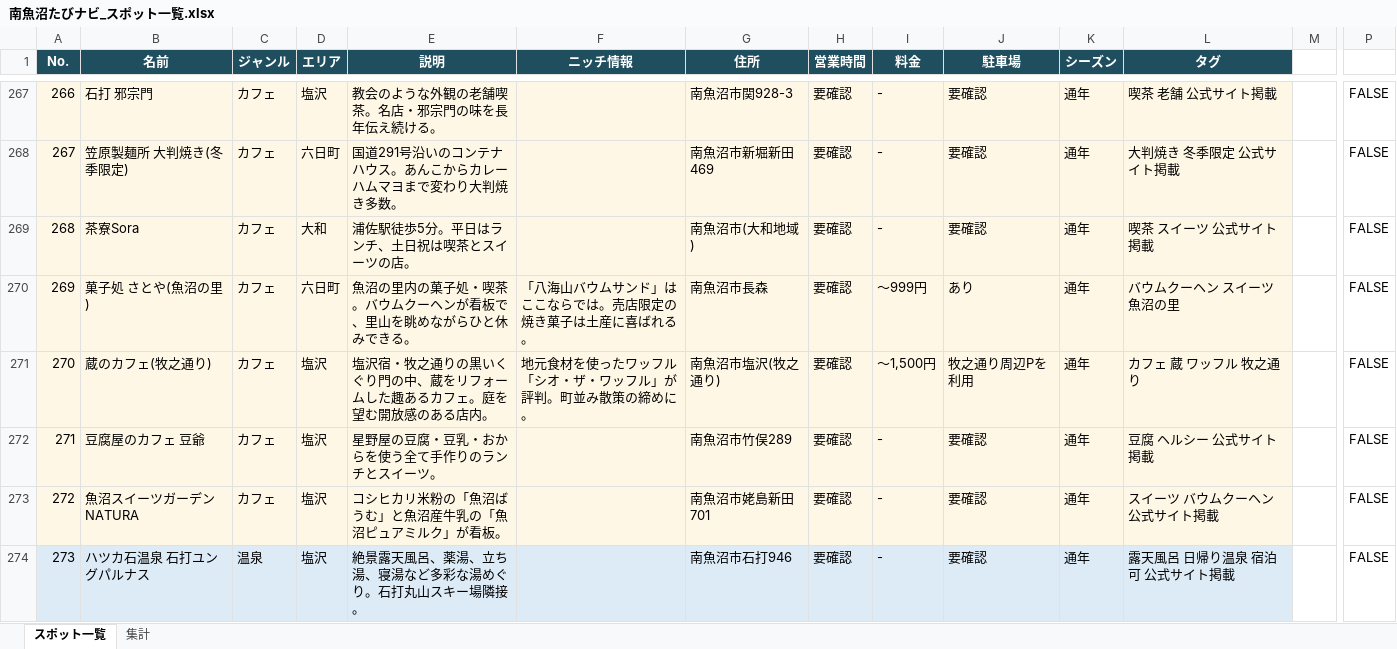
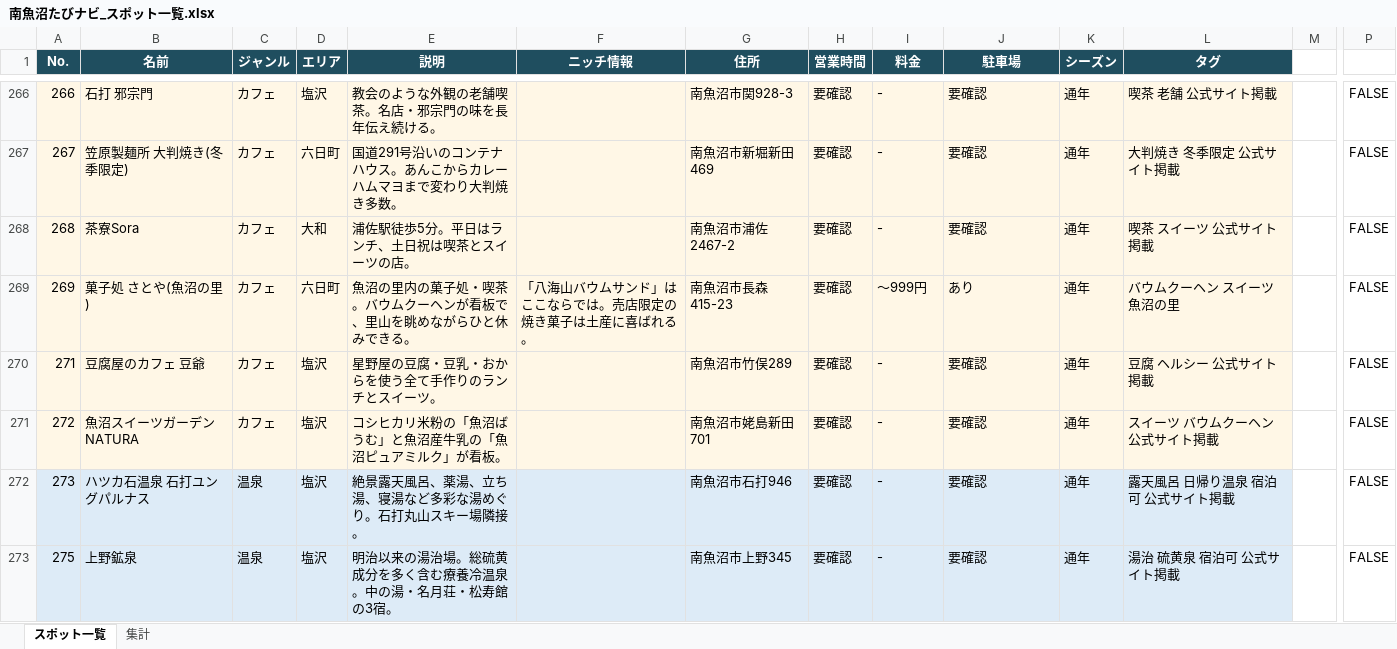
Before and after one commit to ZinPika1104/numa-search, an Excel workbook: 南魚沼たびナビ_スポット一覧.xlsx, sheet スポット一覧, drawn as a sheet; only a part is shown, gaps mark what is left out; the shorter side is filled out with more unchanged rows; values as stored, in another font and other column widths than the file's, no borders; removed rows and columns are numbered as before the commit, all else as after; rows hold the shown columns only; the diff covers the shown part only; the diff names each change by its address in the sheet, - before the commit and + after, or states it on an @@ line.

```diff
--- a/南魚沼たびナビ_スポット一覧.xlsx (sheet スポット一覧)
+++ b/南魚沼たびナビ_スポット一覧.xlsx (sheet スポット一覧)
-G268 (住所): 南魚沼市(大和地域)
+G268 (住所): 南魚沼市浦佐2467-2
-G269 (住所): 南魚沼市長森
+G269 (住所): 南魚沼市長森415-23
-row 271: 270 | 蔵のカフェ(牧之通り) | カフェ | 塩沢 | 塩沢宿・牧之通りの黒いくぐり門の中、蔵をリフォームした趣あるカフェ。庭を望む開放感のある店内。 | 地元食材を使ったワッフル「シオ・ザ・ワッフル」が評判。町並み散策の締めに。 | 南魚沼市塩沢(牧之通り) | 要確認 | 〜1,500円 | 牧之通り周辺Pを利用 | 通年 | カフェ 蔵 ワッフル 牧之通り |  | FALSE
```
Also changed, not shown: 4 removed rows and 94 edited cells elsewhere in this sheet, sheet 集計, formulas that keep their value, tools/address_edit.xlsx, 3 other files.
